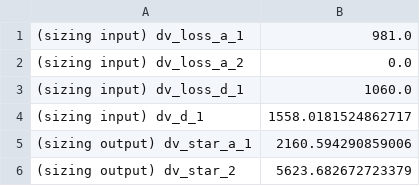
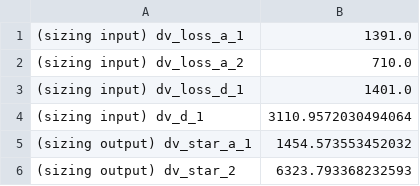
Before and after one commit to JvanZyl1/RocketTrajectoryOptimisation, a CSV file: data/rocket_parameters/velocity_increments.csv, drawn as a sheet.

```diff
--- a/data/rocket_parameters/velocity_increments.csv
+++ b/data/rocket_parameters/velocity_increments.csv
@@ -1,6 +1,6 @@
-(sizing input) dv_loss_a_1,981.0
-(sizing input) dv_loss_a_2,0.0
-(sizing input) dv_loss_d_1,1060.0
-(sizing input) dv_d_1,1558.0181524862717
-(sizing output) dv_star_a_1,2160.594290859006
-(sizing output) dv_star_2,5623.682672723379
+(sizing input) dv_loss_a_1,1391.0
+(sizing input) dv_loss_a_2,710.0
+(sizing input) dv_loss_d_1,1401.0
+(sizing input) dv_d_1,3110.9572030494064
+(sizing output) dv_star_a_1,1454.573553452032
+(sizing output) dv_star_2,6323.793368232593
```
Also changed, not shown: data/reference_trajectory/ascent_controls/reference_trajectory_ascent_control.csv, data/reference_trajectory/ascent_controls/subsonic_trajectory_ascent_control.csv, 36 other files.
